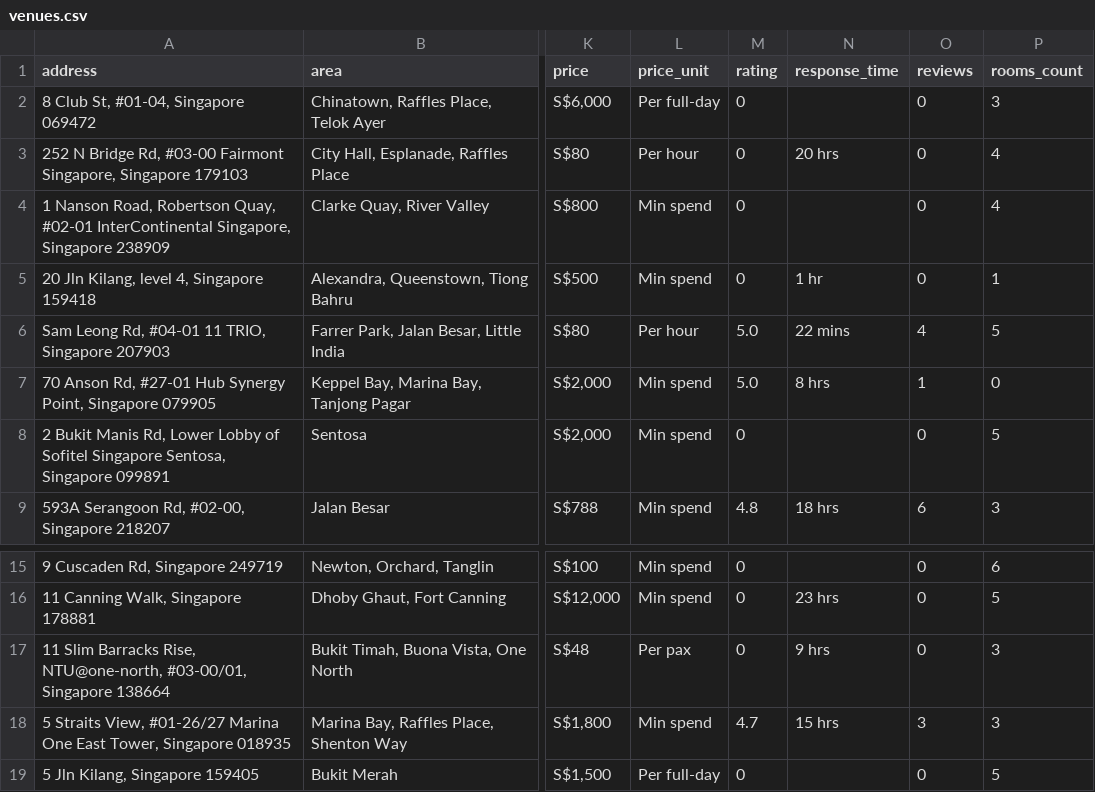
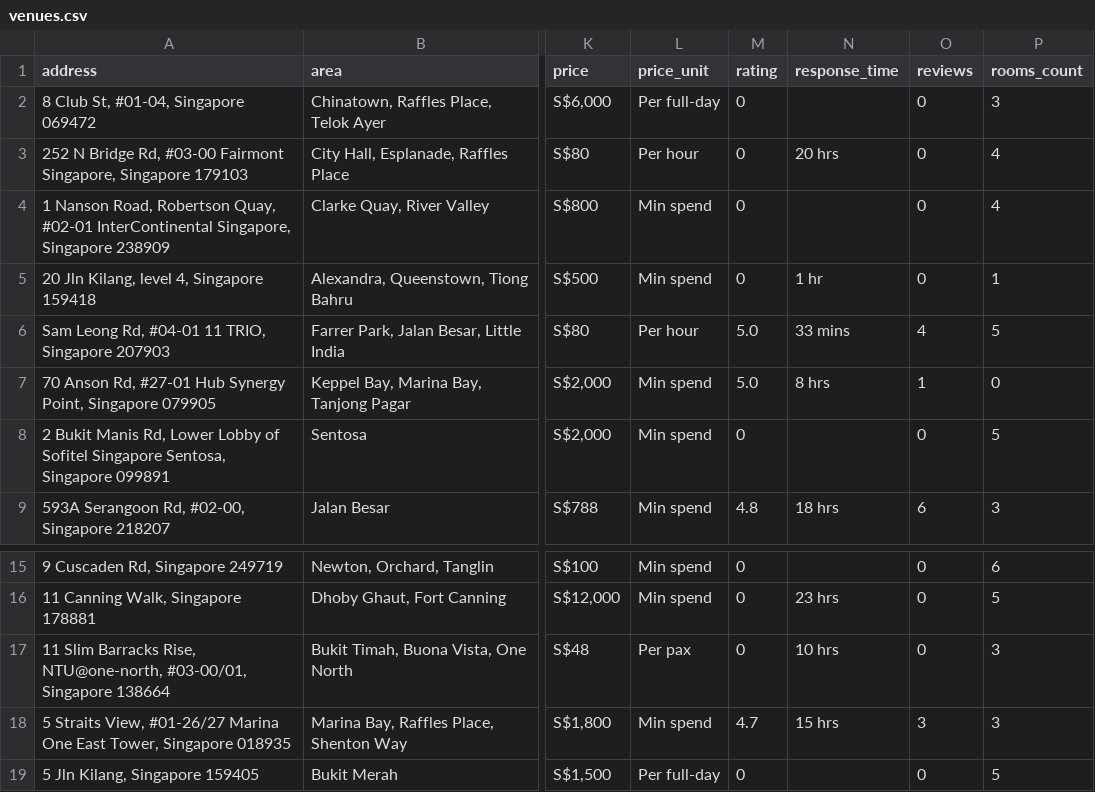
Before and after one commit to luarss/wedding-data, a CSV file: data/vrf/venues.csv, drawn as a sheet; only a part is shown, gaps mark what is left out; the diff names each change by its address in the sheet, - before the commit and + after, or states it on an @@ line.

```diff
--- a/data/vrf/venues.csv
+++ b/data/vrf/venues.csv
-N6 (response_time): 22 mins
+N6 (response_time): 33 mins
-N17 (response_time): 9 hrs
+N17 (response_time): 10 hrs
```
Also changed, not shown: data/tv/venues.csv, data/twn/venues.csv, 6 other files.
